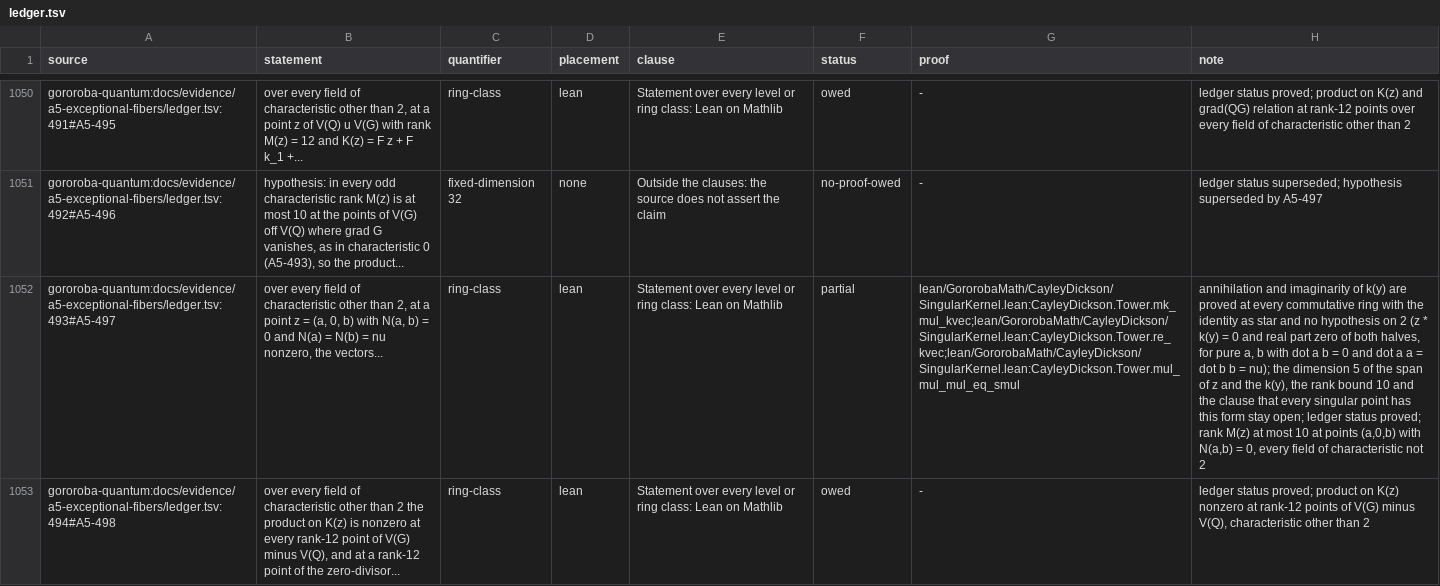
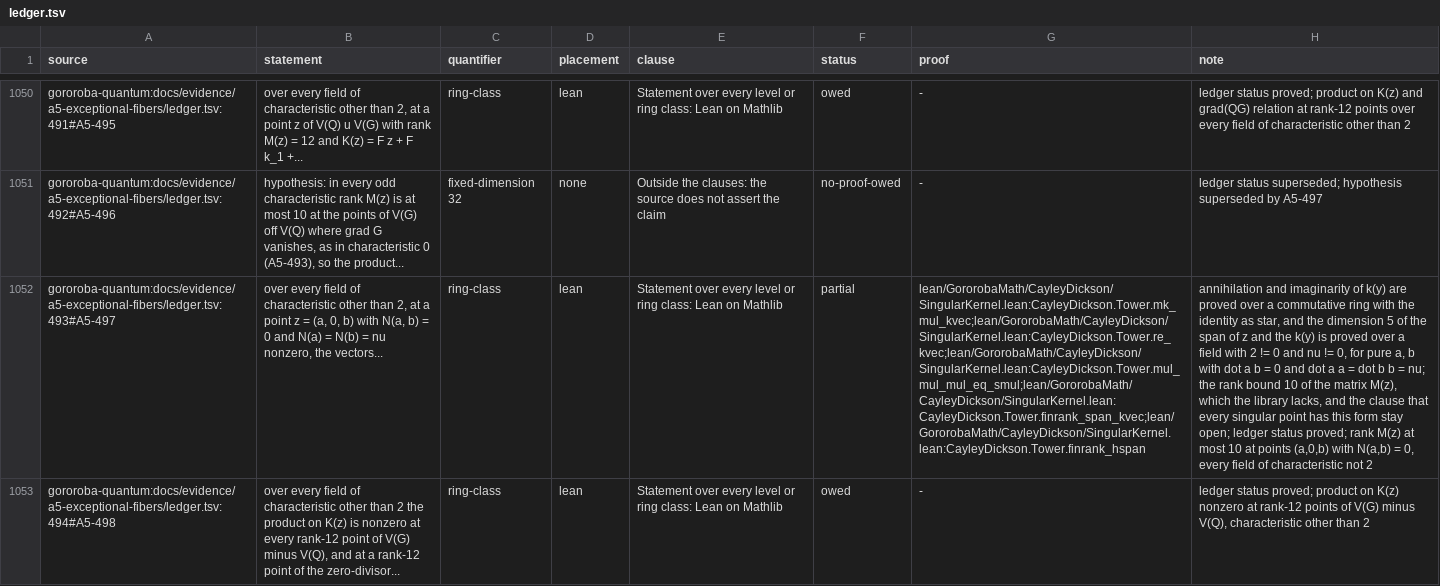
Before and after one commit to Oichkatzelesfrettschen/gororoba-math, a TSV file: ci/claims/ledger.tsv, drawn as a sheet; only a part is shown, gaps mark what is left out; the diff covers the shown part only; the diff names each change by its address in the sheet, - before the commit and + after, or states it on an @@ line.

Commit message:
lean: left annihilator of a singular sedenion equals the range of kvec
The second half d of a sedenion annihilated by mk a b satisfies
nu d a = b ((b d) a), the quaternion span of 1, a, b, a b satisfies
b ((b d) a) = -nu d a, so the annihilator meets that span trivially in
its second halves and has dimension at most 4. It equals the range of
kvec, and the imaginary k with mk a b * k scalar span a space of
dimension 5. Rows A5-497 and A5-499 read partial; builds are green.

```diff
--- a/ci/claims/ledger.tsv
+++ b/ci/claims/ledger.tsv
-G1052 (proof): lean/GororobaMath/CayleyDickson/SingularKernel.lean:CayleyDickson.Tower.mk_mul_kvec;lean/GororobaMath/CayleyDickson/SingularKernel.lean:CayleyDickson.Tower.re_kvec;lean/GororobaMath/CayleyDickson/SingularKernel.lean:CayleyDickson.Tower.mul_mul_mul_eq_smul
+G1052 (proof): lean/GororobaMath/CayleyDickson/SingularKernel.lean:CayleyDickson.Tower.mk_mul_kvec;lean/GororobaMath/CayleyDickson/SingularKernel.lean:CayleyDickson.Tower.re_kvec;lean/GororobaMath/CayleyDickson/SingularKernel.lean:CayleyDickson.Tower.mul_mul_mul_eq_smul;lean/GororobaMath/CayleyDickson/SingularKernel.lean:CayleyDickson.Tower.finrank_span_kvec;lean/GororobaMath/CayleyDickson/SingularKernel.lean:CayleyDickson.Tower.finrank_hspan
-H1052 (note): …are proved at every commutative ring with the identity as star and no hypothesis on 2 (z * k(y) = 0 and real part zero of both halves, for pure a, b with dot a b = 0 and dot a a = dot b b = nu); the dimension 5 of the span of z and the k(y), the rank bound 10 and the…
+H1052 (note): …are proved over a commutative ring with the identity as star, and the dimension 5 of the span of z and the k(y) is proved over a field with 2 != 0 and nu != 0, for pure a, b with dot a b = 0 and dot a a = dot b b = nu; the rank bound 10 of the matrix M(z), which the library lacks, and the…
```
Also changed, not shown: 3 edited cells elsewhere in this file, 2 other files.
